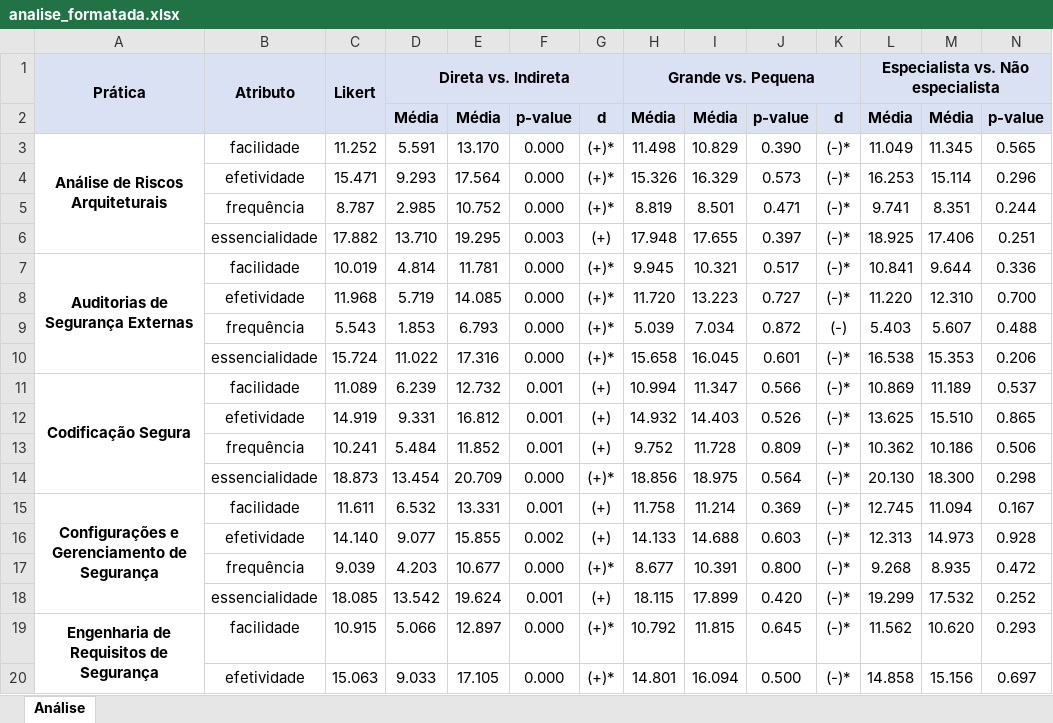
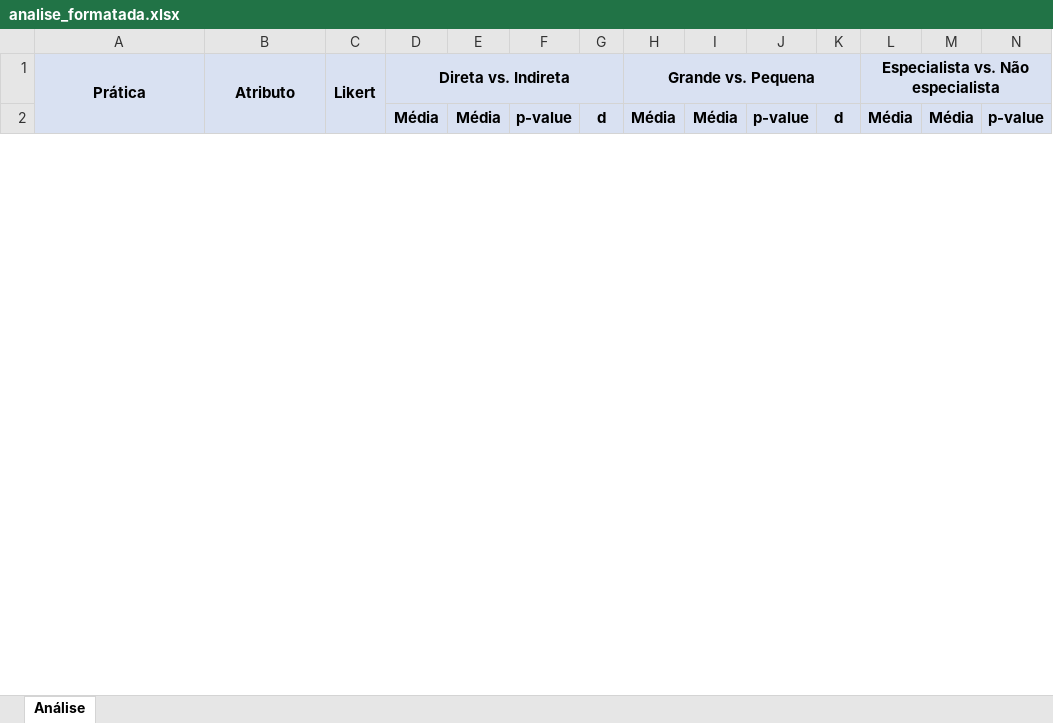
Before and after one commit to reset-ufc/appsec-practices-characterization-survey, an Excel workbook: analise_formatada.xlsx, sheet Análise, drawn as a sheet; only a part is shown; values as stored, in another font and other column widths than the file's, no borders; removed rows and columns are numbered as before the commit, all else as after; rows hold the shown columns only; the diff covers the shown part only; the diff names each change by its address in the sheet, - before the commit and + after, or states it on an @@ line.

Commit message:
final table formatation

```diff
--- a/analise_formatada.xlsx (sheet Análise)
+++ b/analise_formatada.xlsx (sheet Análise)
-row 3: Análise de Riscos Arquiteturais | facilidade | 11.252 | 5.591 | 13.170 | 0.000 | (+)* | 11.498 | 10.829 | 0.390 | (-)* | 11.049 | 11.345 | 0.565
-row 4:  | efetividade | 15.471 | 9.293 | 17.564 | 0.000 | (+)* | 15.326 | 16.329 | 0.573 | (-)* | 16.253 | 15.114 | 0.296
-row 5:  | frequência | 8.787 | 2.985 | 10.752 | 0.000 | (+)* | 8.819 | 8.501 | 0.471 | (-)* | 9.741 | 8.351 | 0.244
-row 6:  | essencialidade | 17.882 | 13.710 | 19.295 | 0.003 | (+) | 17.948 | 17.655 | 0.397 | (-)* | 18.925 | 17.406 | 0.251
-row 7: Auditorias de Segurança Externas | facilidade | 10.019 | 4.814 | 11.781 | 0.000 | (+)* | 9.945 | 10.321 | 0.517 | (-)* | 10.841 | 9.644 | 0.336
-row 8:  | efetividade | 11.968 | 5.719 | 14.085 | 0.000 | (+)* | 11.720 | 13.223 | 0.727 | (-)* | 11.220 | 12.310 | 0.700
-row 9:  | frequência | 5.543 | 1.853 | 6.793 | 0.000 | (+)* | 5.039 | 7.034 | 0.872 | (-) | 5.403 | 5.607 | 0.488
-row 10:  | essencialidade | 15.724 | 11.022 | 17.316 | 0.000 | (+)* | 15.658 | 16.045 | 0.601 | (-)* | 16.538 | 15.353 | 0.206
-row 11: Codificação Segura | facilidade | 11.089 | 6.239 | 12.732 | 0.001 | (+) | 10.994 | 11.347 | 0.566 | (-)* | 10.869 | 11.189 | 0.537
-row 12:  | efetividade | 14.919 | 9.331 | 16.812 | 0.001 | (+) | 14.932 | 14.403 | 0.526 | (-)* | 13.625 | 15.510 | 0.865
-row 13:  | frequência | 10.241 | 5.484 | 11.852 | 0.001 | (+) | 9.752 | 11.728 | 0.809 | (-)* | 10.362 | 10.186 | 0.506
-row 14:  | essencialidade | 18.873 | 13.454 | 20.709 | 0.000 | (+)* | 18.856 | 18.975 | 0.564 | (-)* | 20.130 | 18.300 | 0.298
-row 15: Configurações e Gerenciamento de Segurança | facilidade | 11.611 | 6.532 | 13.331 | 0.001 | (+) | 11.758 | 11.214 | 0.369 | (-)* | 12.745 | 11.094 | 0.167
-row 16:  | efetividade | 14.140 | 9.077 | 15.855 | 0.002 | (+) | 14.133 | 14.688 | 0.603 | (-)* | 12.313 | 14.973 | 0.928
-row 17:  | frequência | 9.039 | 4.203 | 10.677 | 0.000 | (+)* | 8.677 | 10.391 | 0.800 | (-)* | 9.268 | 8.935 | 0.472
-row 18:  | essencialidade | 18.085 | 13.542 | 19.624 | 0.001 | (+) | 18.115 | 17.899 | 0.420 | (-)* | 19.299 | 17.532 | 0.252
-row 19: Engenharia de Requisitos de Segurança | facilidade | 10.915 | 5.066 | 12.897 | 0.000 | (+)* | 10.792 | 11.815 | 0.645 | (-)* | 11.562 | 10.620 | 0.293
-row 20:  | efetividade | 15.063 | 9.033 | 17.105 | 0.000 | (+)* | 14.801 | 16.094 | 0.500 | (-)* | 14.858 | 15.156 | 0.697
```
Also changed, not shown: 64 added rows and 46 removed rows elsewhere in this sheet, 1 other file.
